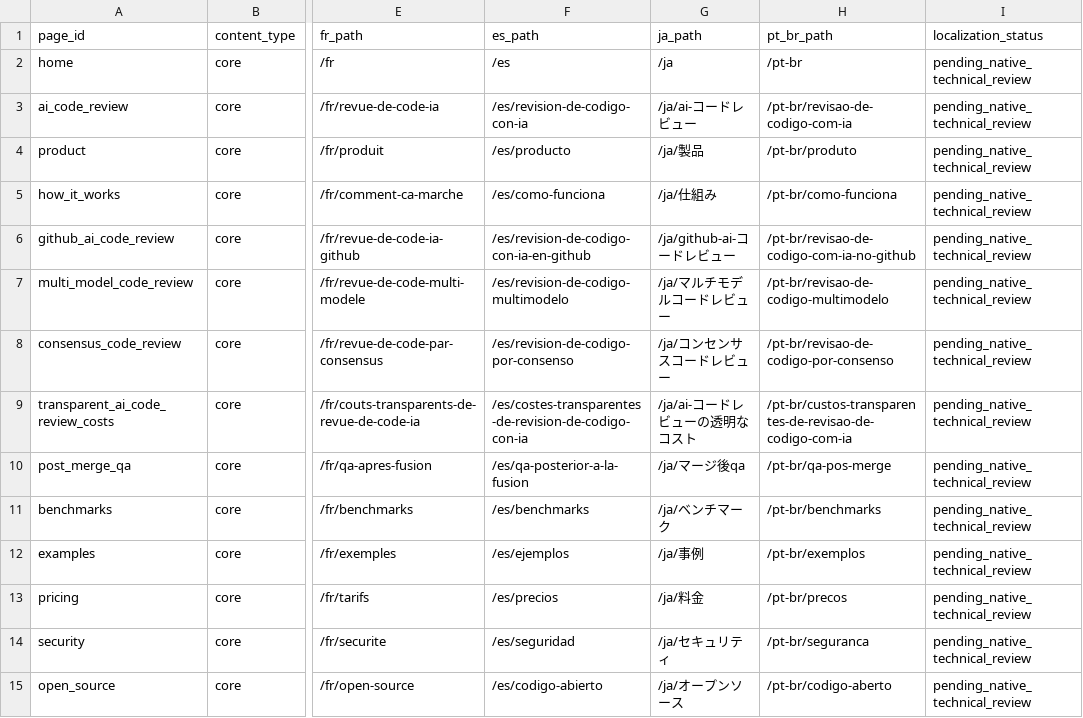
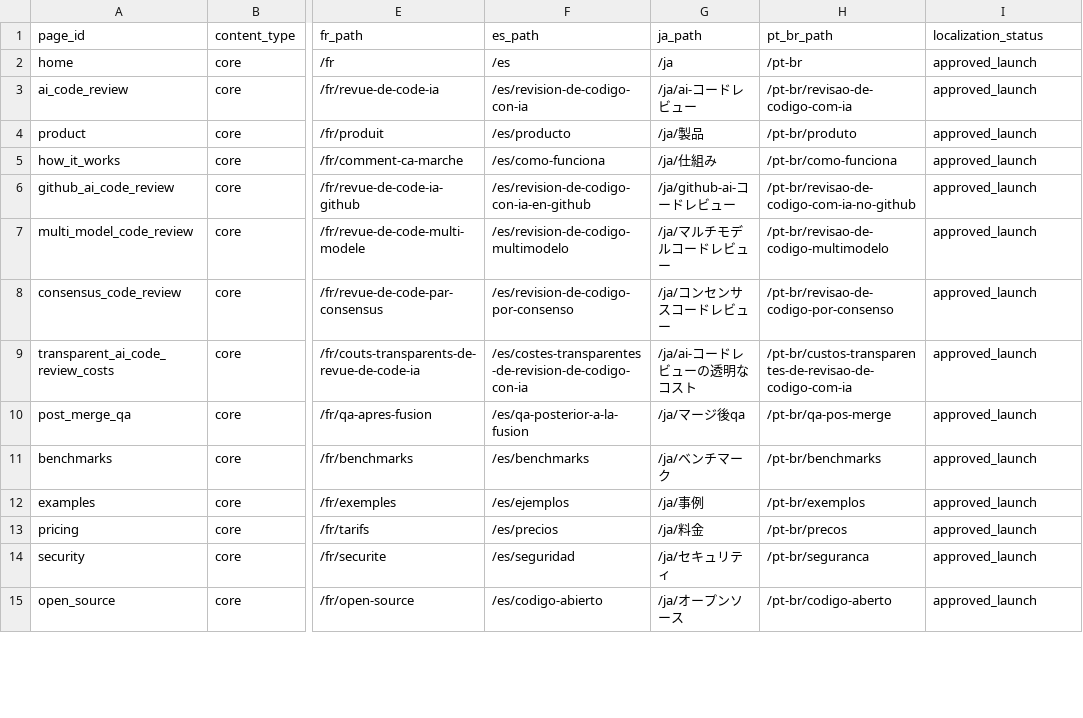
Before and after one commit to Juror-AI/juror, a CSV file: docs/seo-route-manifest.csv, drawn as a sheet; only a part is shown, gaps mark what is left out; the diff covers the shown part only; the diff names each change by its address in the sheet, - before the commit and + after, or states it on an @@ line.

Commit message:
fix(marketing): publish indexable production routes

```diff
--- a/docs/seo-route-manifest.csv
+++ b/docs/seo-route-manifest.csv
-I2:I15 (localization_status): pending_native_technical_review
+I2:I15 (localization_status): approved_launch
```
Also changed, not shown: 77 edited cells elsewhere in this file, 1 other file.
